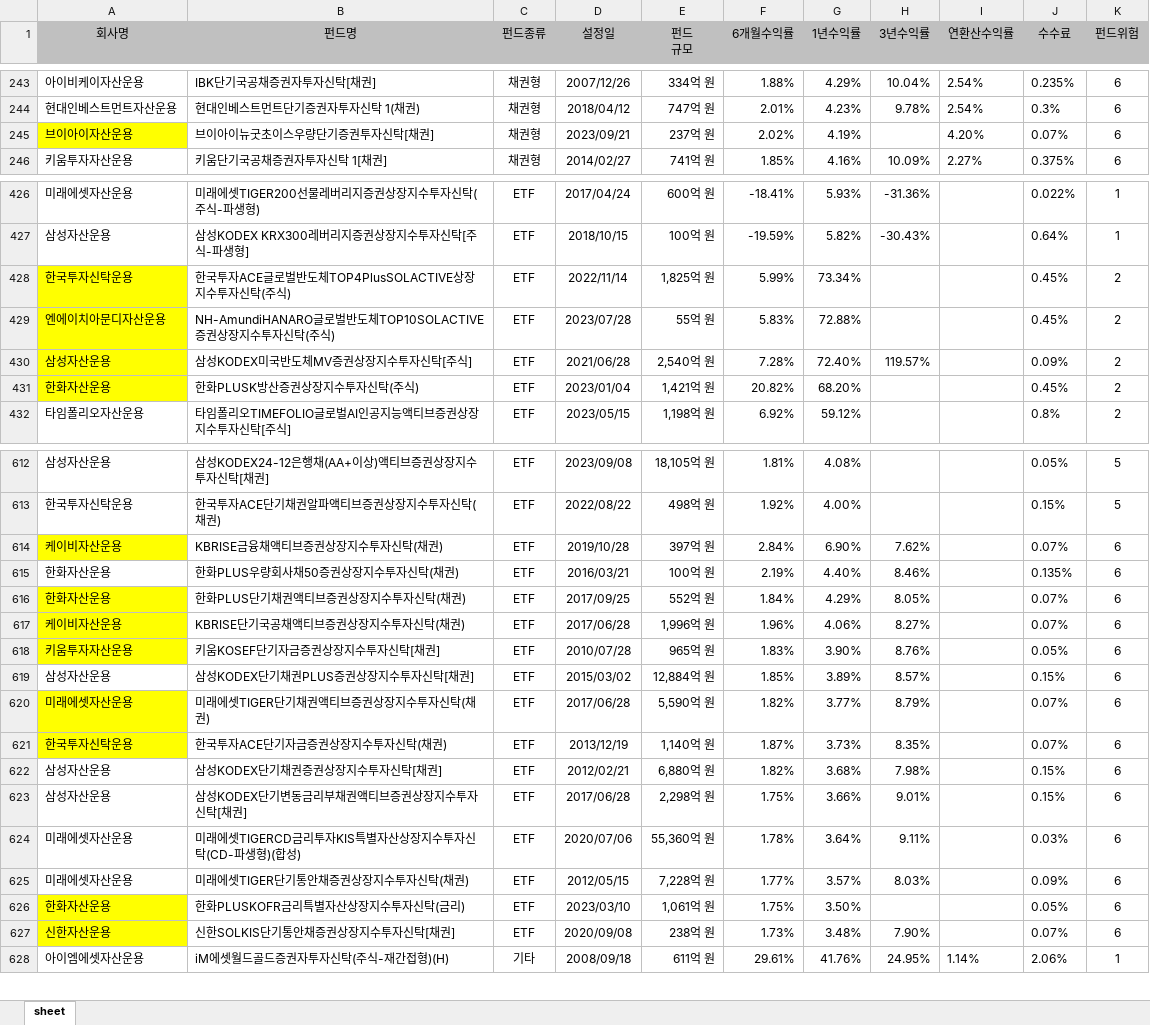
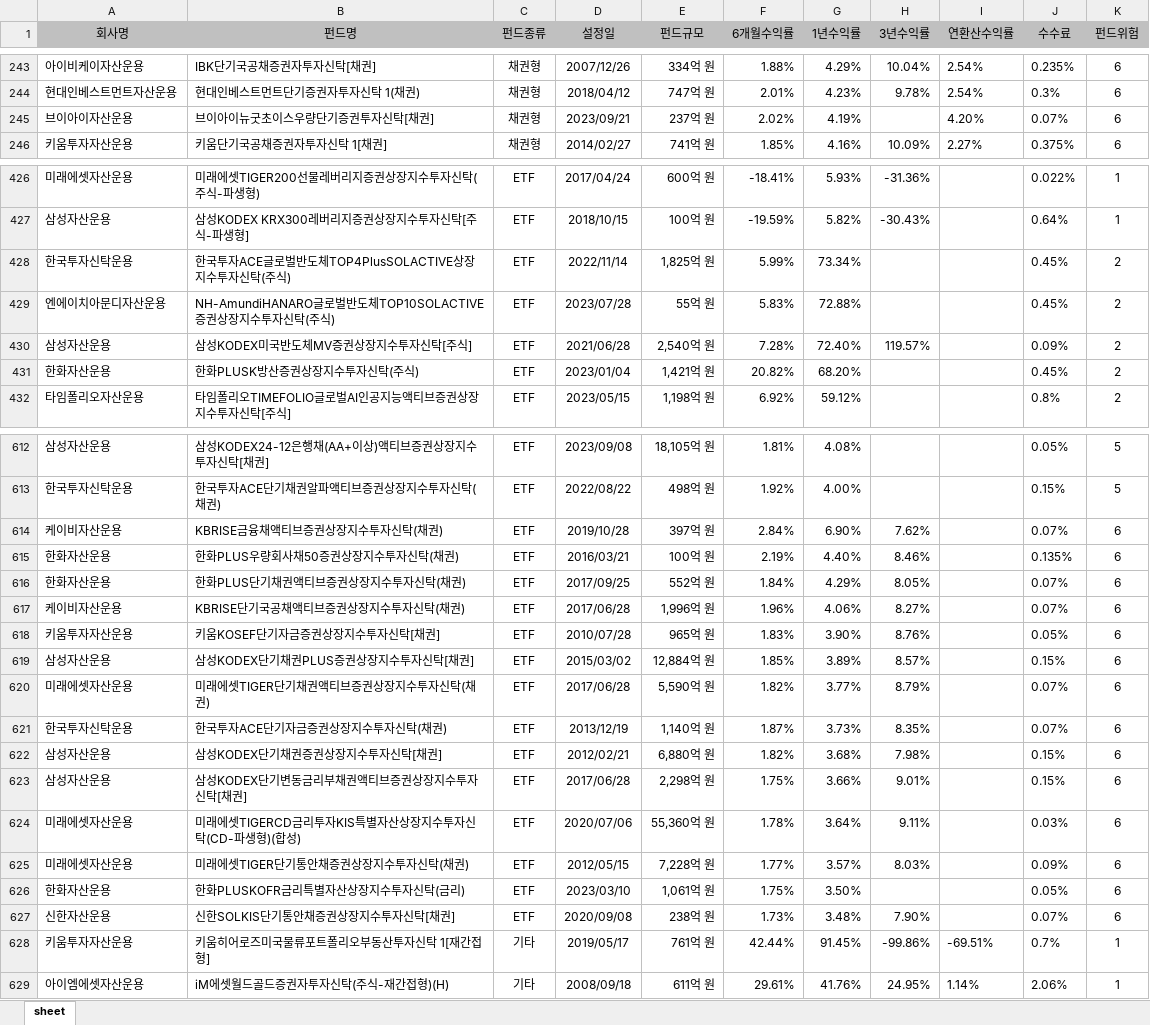
Before and after one commit to gyeonghwan0322/bigdata, an Excel workbook: fund_data.xlsx, sheet sheet, drawn as a sheet; only a part is shown, gaps mark what is left out; values as stored, in another font and other column widths than the file's, no borders; ↵ is a line break in a cell; the diff covers the shown part only; the diff names each change by its address in the sheet, - before the commit and + after, or states it on an @@ line.

```diff
--- a/fund_data.xlsx (sheet sheet)
+++ b/fund_data.xlsx (sheet sheet)
-E1: 펀드 ↵ 규모
+E1: 펀드규모
-A245 fill: #FFFF00
+A245 fill: none
-A428:A431 fill: #FFFF00
+A428:A431 fill: none
-A614 fill: #FFFF00
+A614 fill: none
-A616:A618 fill: #FFFF00
+A616:A618 fill: none
-A620:A621 fill: #FFFF00
+A620:A621 fill: none
-A626:A627 fill: #FFFF00
+A626:A627 fill: none
+row 628: 키움투자자산운용 | 키움히어로즈미국물류포트폴리오부동산투자신탁 1[재간접형] | 기타 | 2019/05/17 | 761억 원 | 42.44% | 91.45% | -99.86% | -69.51% | 0.7% | 1
```
Also changed, not shown: cell formats elsewhere in this sheet, recommended_funds.xlsx, 4 other files.
